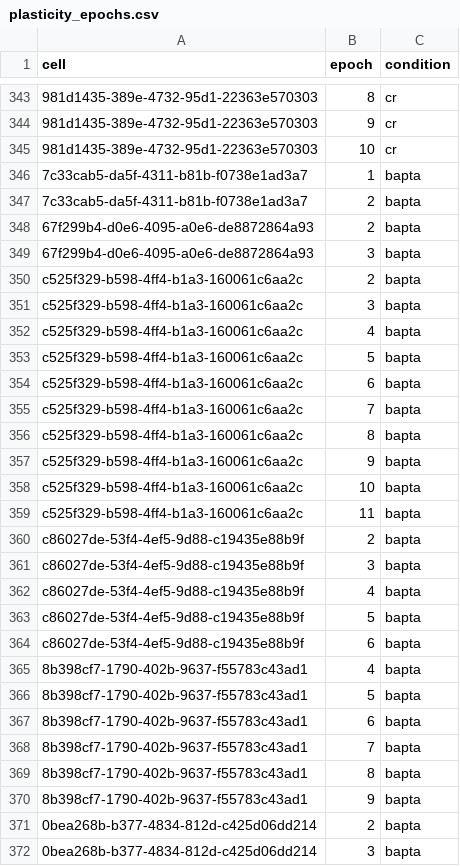
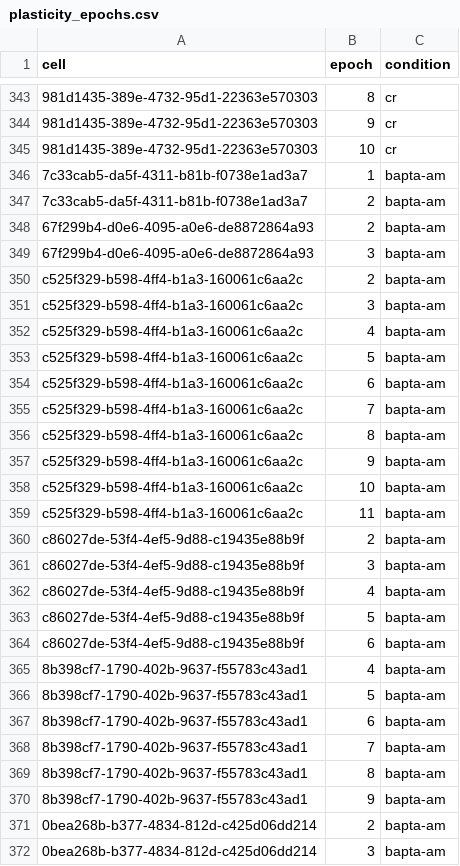
Before and after one commit to melizalab/cm_plasticity, a CSV file: inputs/plasticity_epochs.csv, drawn as a sheet; only a part is shown, gaps mark what is left out; the diff covers the shown part only; the diff names each change by its address in the sheet, - before the commit and + after, or states it on an @@ line.

Commit message:
rename old bapta to bapta-am

```diff
--- a/inputs/plasticity_epochs.csv
+++ b/inputs/plasticity_epochs.csv
-C346:C372 (condition): bapta
+C346:C372 (condition): bapta-am
```
Also changed, not shown: 93 edited cells elsewhere in this file.
